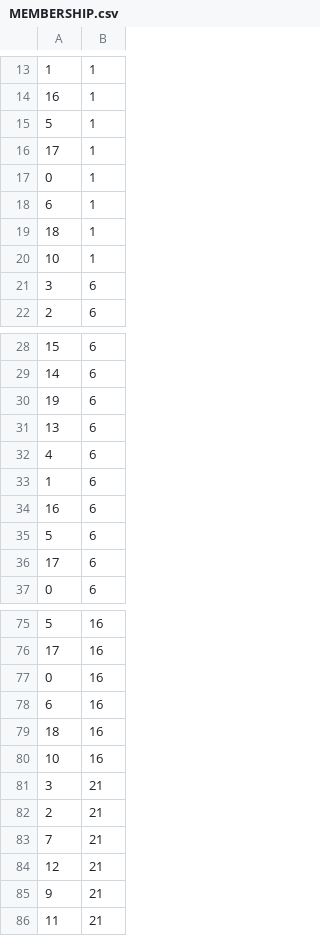
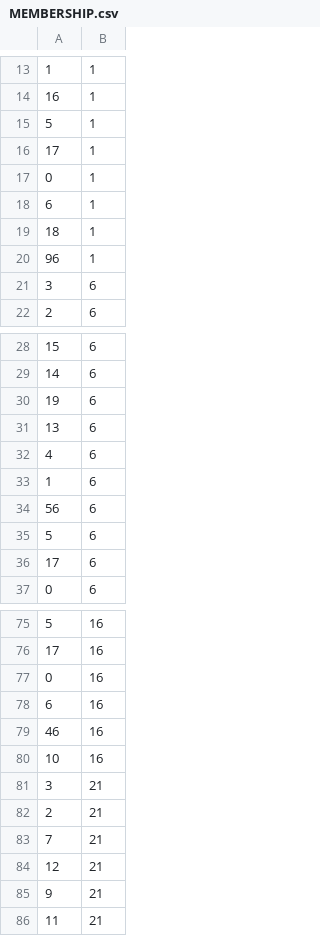
Before and after one commit to VolkerSaggau/HC-HDB-DEMO-CAR, a CSV file: db/src/DATA/MEMBERSHIP.csv, drawn as a sheet; only a part is shown, gaps mark what is left out.

```diff
--- a/db/src/DATA/MEMBERSHIP.csv
+++ b/db/src/DATA/MEMBERSHIP.csv
@@ -19,3 +19,3 @@
 18,1
-10,1
+96,1
 3,6
@@ -33,3 +33,3 @@
 1,6
-16,6
+56,6
 5,6
@@ -78,3 +78,3 @@
 6,16
-18,16
+46,16
 10,16
```
Also changed, not shown: 1 other file.
